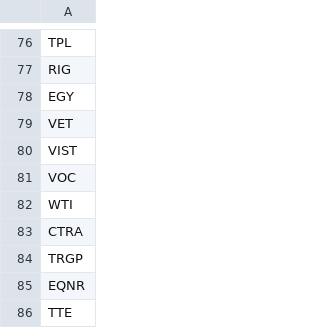
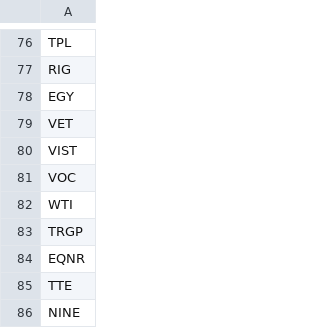
Before and after one commit to greenmtnboy/py-portfolio-index, a CSV file: py_portfolio_index/bin/lists/oil.csv, drawn as a sheet; only a part is shown, gaps mark what is left out; the shorter side is filled out with more unchanged rows; the diff names each change by its address in the sheet, - before the commit and + after, or states it on an @@ line.

```diff
--- a/py_portfolio_index/bin/lists/oil.csv
+++ b/py_portfolio_index/bin/lists/oil.csv
-row 83: CTRA
```
Also changed, not shown: py_portfolio_index/bin/cached_ticker_list.csv, 29 other files.
